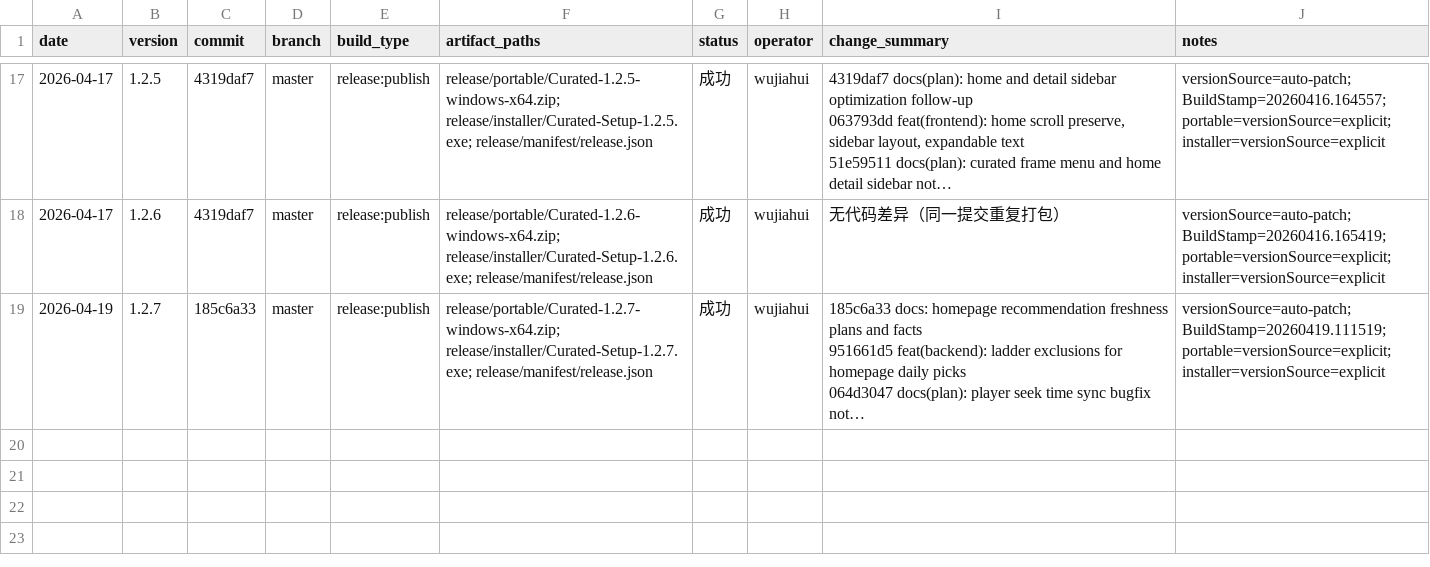
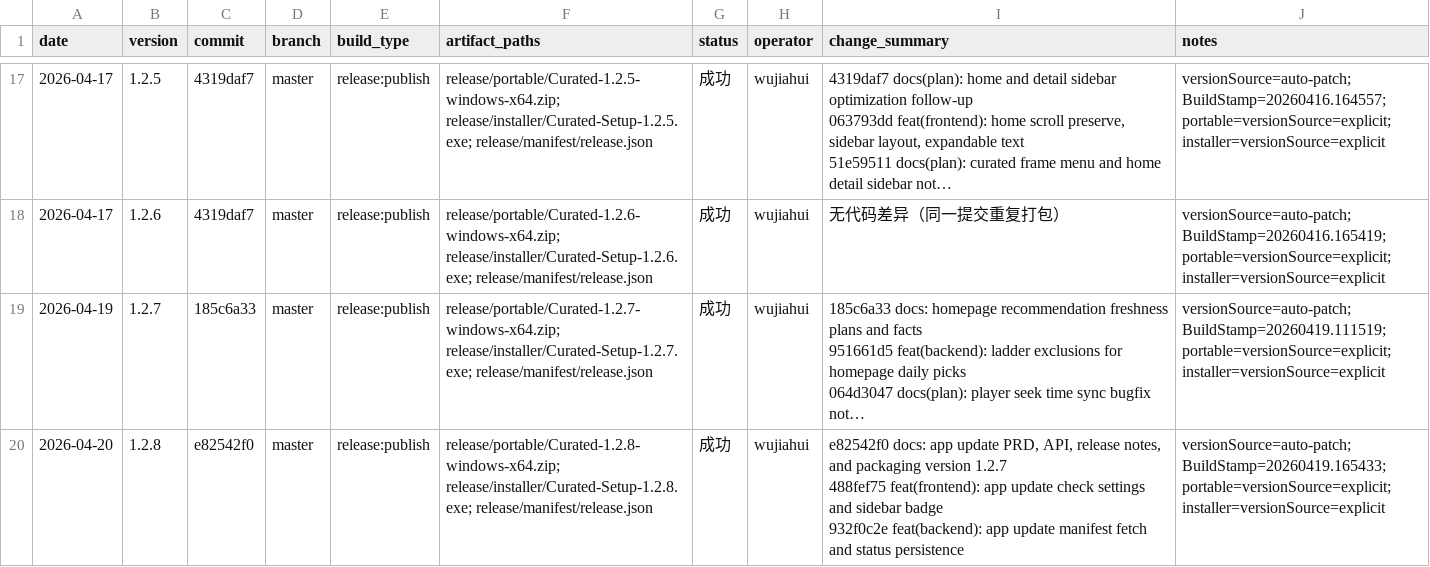
Before and after one commit to yepHiu/Curated, a CSV file: docs/package-build-history.csv, drawn as a sheet; only a part is shown, gaps mark what is left out; long unchanged cells end in …; ↵ is a line break in a cell; the diff names each change by its address in the sheet, - before the commit and + after, or states it on an @@ line.

```diff
--- a/docs/package-build-history.csv
+++ b/docs/package-build-history.csv
+row 20: 2026-04-20 | 1.2.8 | e82542f0 | master | release:publish | release/portable/Curated-1.2.8-windows-x64.zip; release/installer/Curated-Setup-1.2.8.exe; release/manifest/release.json | 成功 | wujiahui | e82542f0 docs: app update PRD, API, release notes, and packaging version 1.2.7 ↵ 488fef75 feat(frontend): app update check settings and sidebar badge ↵ 932f0c2e feat(backend): app update manifest fetch and status persistence | versionSource=auto-patch; BuildStamp=20260419.165433; portable=versionSource=explicit; installer=versionSource=explicit
```
Also changed, not shown: 2 other files.
